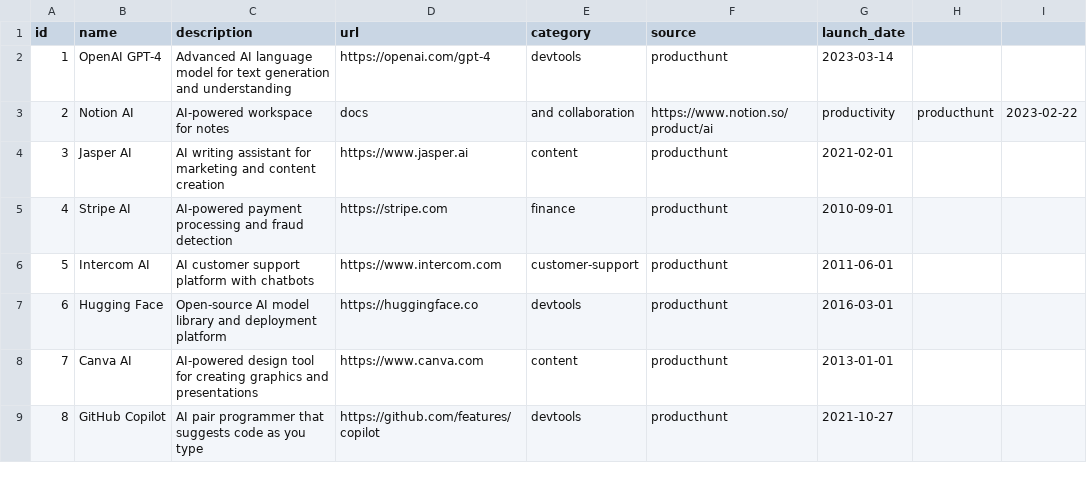
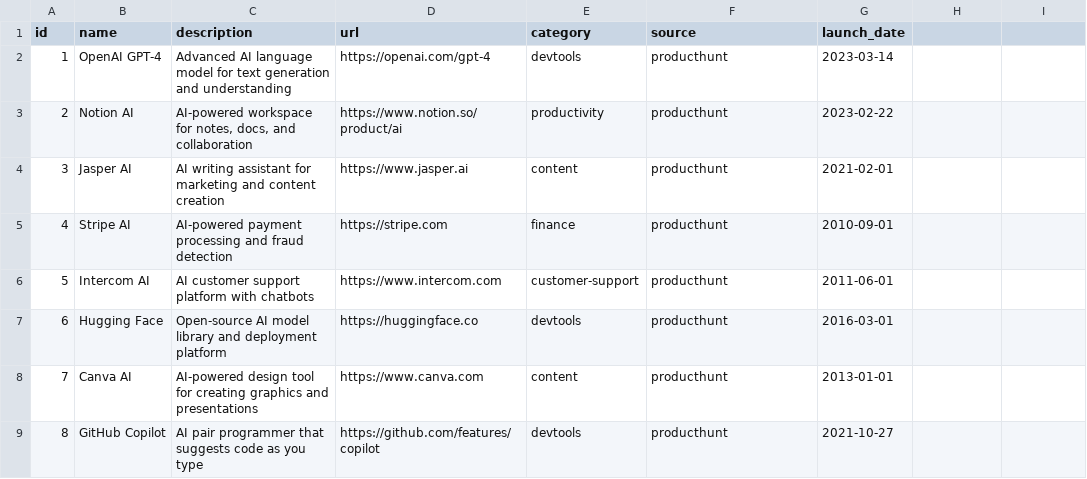
Before and after one commit to saiakhil982-lang/ai-tools-bot, a CSV file: data/sample_ai_tools.csv, drawn as a sheet; the diff names each change by its address in the sheet, - before the commit and + after, or states it on an @@ line.

```diff
--- a/data/sample_ai_tools.csv
+++ b/data/sample_ai_tools.csv
-C3 (description): AI-powered workspace for notes
+C3 (description): AI-powered workspace for notes, docs, and collaboration
-D3 (url): docs
+D3 (url): https://www.notion.so/product/ai
-E3 (category): and collaboration
+E3 (category): productivity
-F3 (source): https://www.notion.so/product/ai
+F3 (source): producthunt
-G3 (launch_date): productivity
+G3 (launch_date): 2023-02-22
-H3: producthunt
+H3: (empty)
-I3: 2023-02-22
+I3: (empty)
```
Also changed, not shown: 1 other file.
